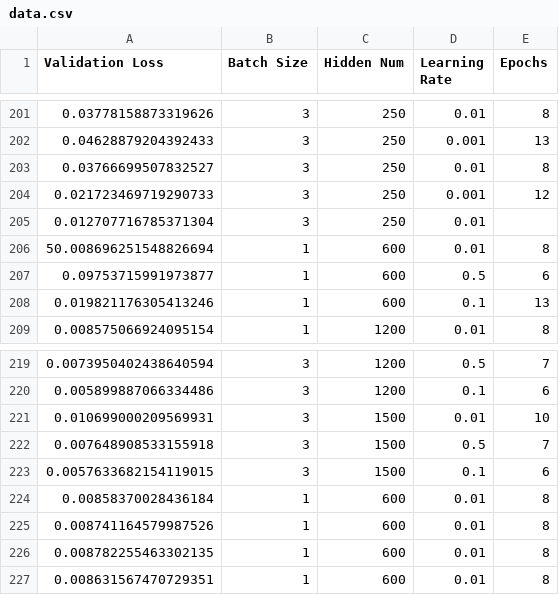
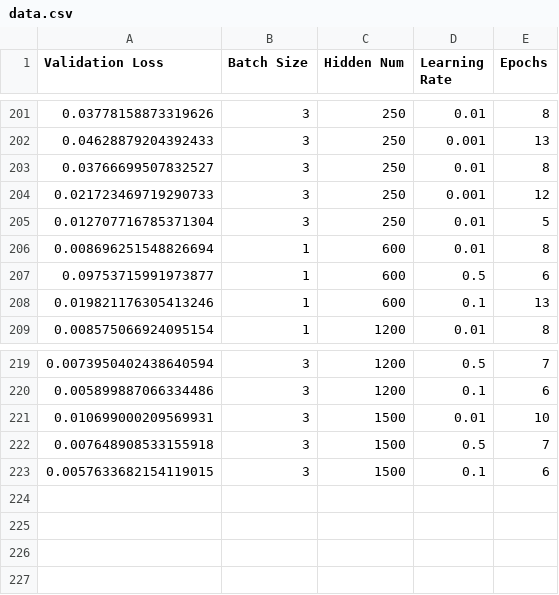
Before and after one commit to adesbx/Introduction-to-deep-learning, a CSV file: data.csv, drawn as a sheet; only a part is shown, gaps mark what is left out.

Commit message:
Fix bad data in csv

```diff
--- a/data.csv
+++ b/data.csv
@@ -204,4 +204,4 @@ Validation Loss,Batch Size,Hidden Num,Learning Rate,Epochs
 0.021723469719290733,3,250,0.001,12
-0.012707716785371304,3,250,0.01,
-50.008696251548826694,1,600,0.01,8
+0.012707716785371304,3,250,0.01,5
+0.008696251548826694,1,600,0.01,8
 0.09753715991973877,1,600,0.5,6
@@ -223,5 +223 @@ Validation Loss,Batch Size,Hidden Num,Learning Rate,Epochs
 0.0057633682154119015,3,1500,0.1,6
-0.00858370028436184,1,600,0.01,8
-0.008741164579987526,1,600,0.01,8
-0.008782255463302135,1,600,0.01,8
-0.008631567470729351,1,600,0.01,8
```
